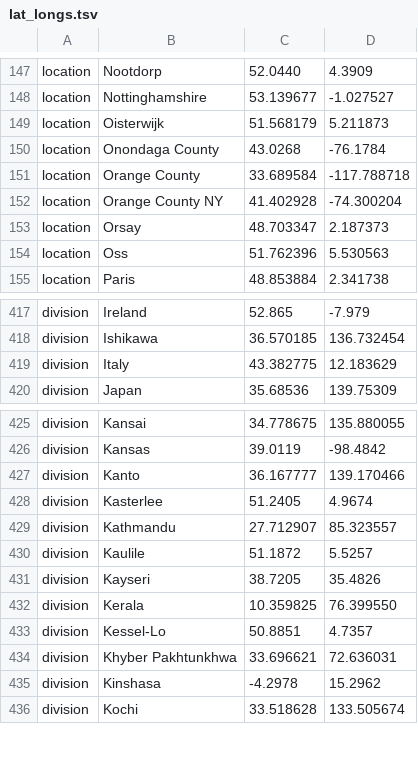
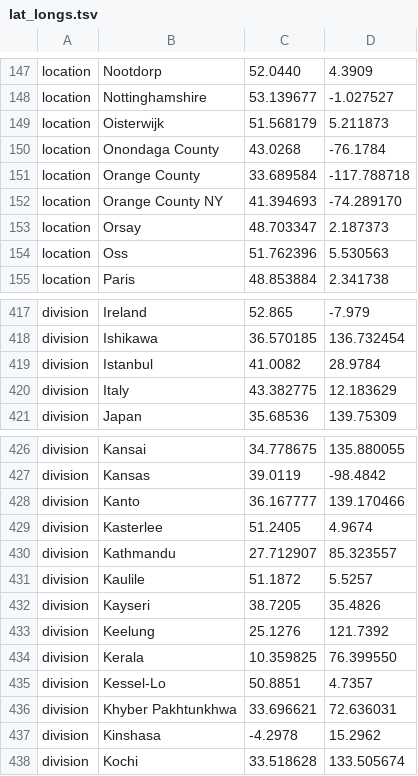
Before and after one commit to nextstrain/ncov, a TSV file: config/lat_longs.tsv, drawn as a sheet; only a part is shown, gaps mark what is left out.

```diff
--- a/config/lat_longs.tsv
+++ b/config/lat_longs.tsv
@@ -151,3 +151,3 @@ location	Onondaga County	43.0268	-76.1784
 location	Orange County	33.689584	-117.788718
-location	Orange County NY	41.402928	-74.300204
+location	Orange County NY	41.394693	-74.289170
 location	Orsay	48.703347	2.187373
@@ -418,2 +418,3 @@ division	Ireland	52.865	-7.979
 division	Ishikawa	36.570185	136.732454
+division	Istanbul	41.0082	28.9784
 division	Italy	43.382775	12.183629
@@ -431,2 +432,3 @@ division	Kaulile	51.1872	5.5257
 division	Kayseri	38.7205	35.4826
+division	Keelung	25.1276	121.7392
 division	Kerala	10.359825	76.399550
```
Also changed, not shown: config/ordering.tsv, 1 other file.
